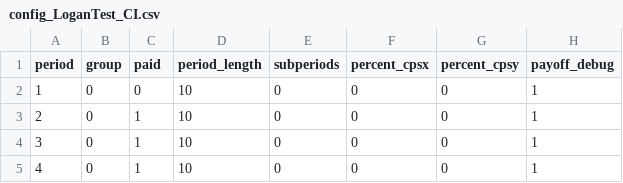
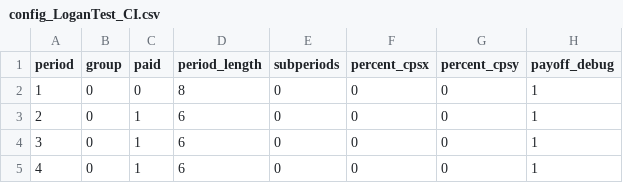
Before and after one commit to EconomiCurtis/hotelling_redwood2, a CSV file: Local VM/Current/configs/config_LoganTest_CI.csv, drawn as a sheet; only a part is shown; the diff names each change by its address in the sheet, - before the commit and + after, or states it on an @@ line.

```diff
--- a/Local VM/Current/configs/config_LoganTest_CI.csv
+++ b/Local VM/Current/configs/config_LoganTest_CI.csv
-D2 (period_length): 10
+D2 (period_length): 8
-D3:D5 (period_length): 10
+D3:D5 (period_length): 6
```
Also changed, not shown: 3 other files.
